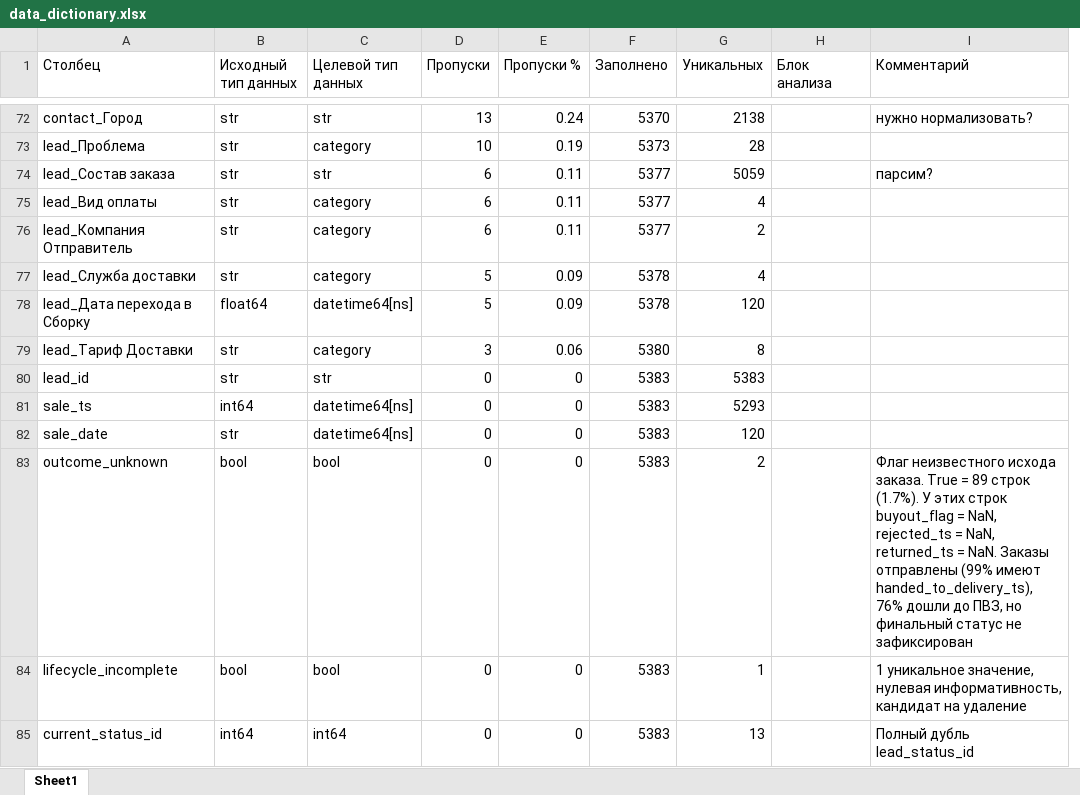
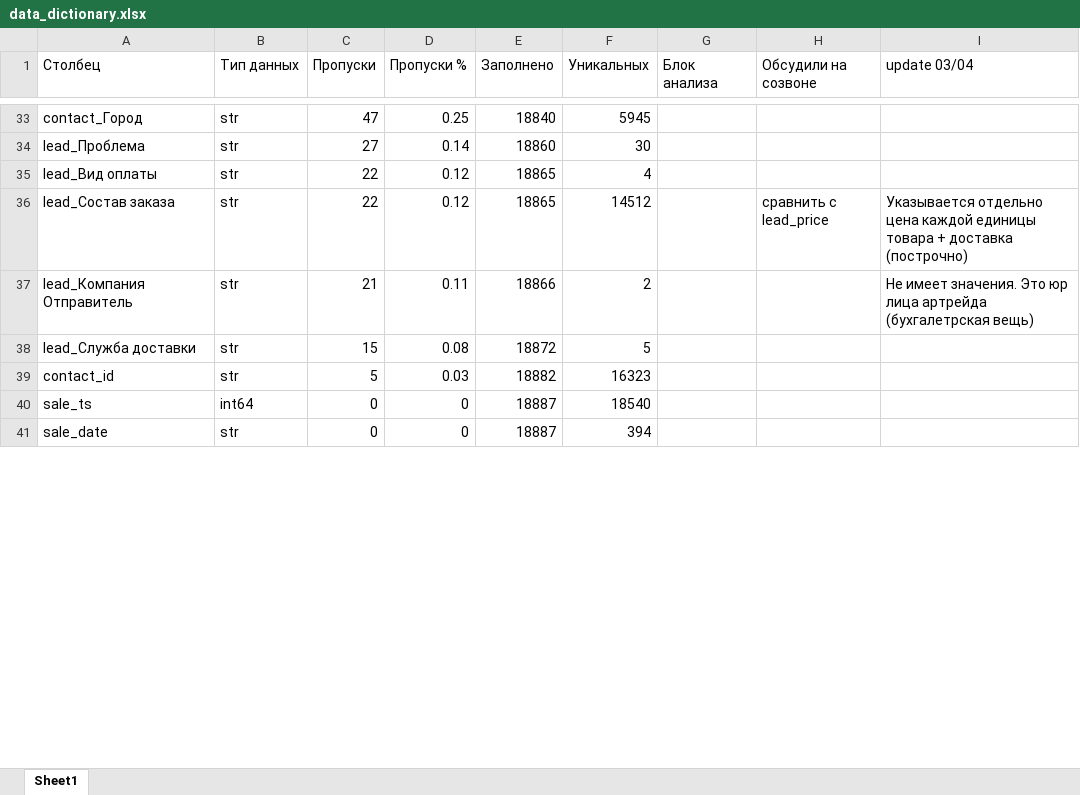
Before and after one commit to Evgeniia-adamova/Artraid, an Excel workbook: data_preparation/docs/data_dictionary.xlsx, sheet Sheet1, drawn as a sheet; only a part is shown, gaps mark what is left out; values as stored, in another font and other column widths than the file's, no cell formats; removed rows and columns are numbered as before the commit, all else as after; the diff covers the shown part only; the diff names each change by its address in the sheet, - before the commit and + after, or states it on an @@ line.

Commit message:
replace manual column drops with yaml-config + update data_dictionary

```diff
--- a/data_preparation/docs/data_dictionary.xlsx (sheet Sheet1)
+++ b/data_preparation/docs/data_dictionary.xlsx (sheet Sheet1)
-column C (Целевой тип данных), rows 72-73: str | category; rows 75-77: all category; rows 81-82: datetime64[ns] | datetime64[ns]
+column H (Обсудили на созвоне), empty
-B1: Исходный тип данных
+B1: Тип данных
-I1: Комментарий
+I1: update 03/04
-C33 (Пропуски): 13
+C33 (Пропуски): 47
-D33 (Пропуски %): 0.24
+D33 (Пропуски %): 0.25
-E33 (Заполнено): 5370
+E33 (Заполнено): 18840
-F33 (Уникальных): 2138
+F33 (Уникальных): 5945
-I33 (update 03/04): нужно нормализовать?
+I33 (update 03/04): (empty)
-C34 (Пропуски): 10
+C34 (Пропуски): 27
-D34 (Пропуски %): 0.19
+D34 (Пропуски %): 0.14
-E34 (Заполнено): 5373
+E34 (Заполнено): 18860
-F34 (Уникальных): 28
+F34 (Уникальных): 30
-row 74: lead_Состав заказа | str | str | 6 | 0.11 | 5377 | 5059 |  | парсим?
-C35 (Пропуски): 6
+C35 (Пропуски): 22
-D35 (Пропуски %): 0.11
+D35 (Пропуски %): 0.12
-E35 (Заполнено): 5377
+E35 (Заполнено): 18865
+row 36: lead_Состав заказа | str | 22 | 0.12 | 18865 | 14512 |  | сравнить с lead_price | Указывается отдельно цена каждой единицы товара + доставка (построчно)
-C37 (Пропуски): 6
+C37 (Пропуски): 21
-E37 (Заполнено): 5377
+E37 (Заполнено): 18866
-I37 (update 03/04): (empty)
+I37 (update 03/04): Не имеет значения. Это юр лица артрейда (бухгалетрская вещь)
-C38 (Пропуски): 5
+C38 (Пропуски): 15
-D38 (Пропуски %): 0.09
+D38 (Пропуски %): 0.08
-E38 (Заполнено): 5378
+E38 (Заполнено): 18872
-F38 (Уникальных): 4
+F38 (Уникальных): 5
-row 78: lead_Дата перехода в Сборку | float64 | datetime64[ns] | 5 | 0.09 | 5378 | 120
-row 79: lead_Тариф Доставки | str | category | 3 | 0.06 | 5380 | 8
-row 80: lead_id | str | str | 0 | 0 | 5383 | 5383
+row 39: contact_id | str | 5 | 0.03 | 18882 | 16323
-E40:E41 (Заполнено): 5383
+E40:E41 (Заполнено): 18887
-F40 (Уникальных): 5293
+F40 (Уникальных): 18540
-F41 (Уникальных): 120
+F41 (Уникальных): 394
-row 83: outcome_unknown | bool | bool | 0 | 0 | 5383 | 2 |  | Флаг неизвестного исхода заказа. True = 89 строк (1.7%). У этих строк buyout_flag = NaN, rejected_ts = NaN, returned_ts = NaN. Заказы отправлены (99% имеют handed_to_delivery_ts), 76% дошли до ПВЗ, но финальный статус не зафиксирован
-row 84: lifecycle_incomplete | bool | bool | 0 | 0 | 5383 | 1 |  | 1 уникальное значение, нулевая информативность, кандидат на удаление
-row 85: current_status_id | int64 | int64 | 0 | 0 | 5383 | 13 |  | Полный дубль lead_status_id
```
Also changed, not shown: 21 added rows, 69 removed rows and 53 edited cells elsewhere in this sheet, cell formats, 5 other files.
